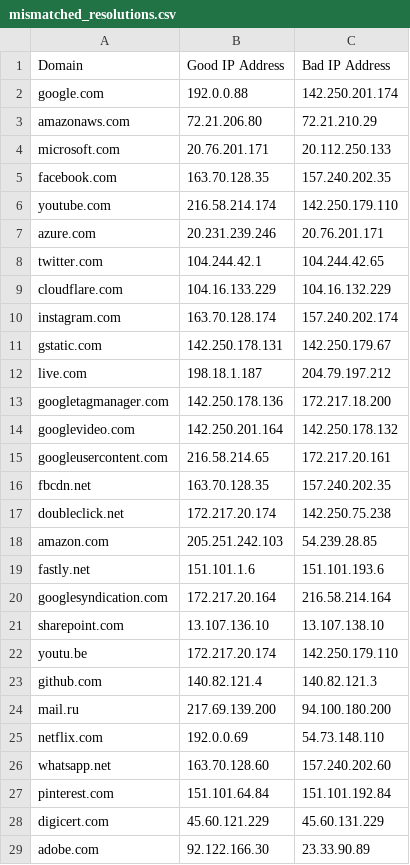
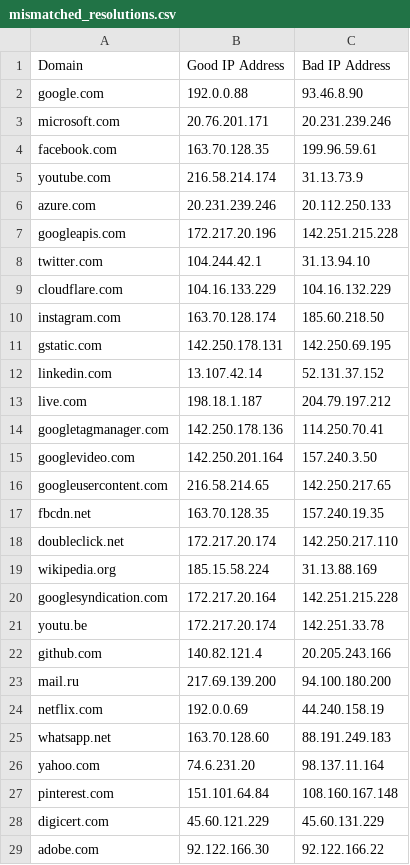
Before and after one commit to rfiorilla/thesis, a CSV file: mismatched_resolutions.csv, drawn as a sheet; only a part is shown; the diff covers the shown part only.

```diff
--- a/mismatched_resolutions.csv
+++ b/mismatched_resolutions.csv
@@ -1,29 +1,29 @@
 Domain,Good IP Address,Bad IP Address
-google.com,192.0.0.88,142.250.201.174
-amazonaws.com,72.21.206.80,72.21.210.29
-microsoft.com,20.76.201.171,20.112.250.133
-facebook.com,163.70.128.35,157.240.202.35
-youtube.com,216.58.214.174,142.250.179.110
-azure.com,20.231.239.246,20.76.201.171
-twitter.com,104.244.42.1,104.244.42.65
+google.com,192.0.0.88,93.46.8.90
+microsoft.com,20.76.201.171,20.231.239.246
+facebook.com,163.70.128.35,199.96.59.61
+youtube.com,216.58.214.174,31.13.73.9
+azure.com,20.231.239.246,20.112.250.133
+googleapis.com,172.217.20.196,142.251.215.228
+twitter.com,104.244.42.1,31.13.94.10
 cloudflare.com,104.16.133.229,104.16.132.229
-instagram.com,163.70.128.174,157.240.202.174
-gstatic.com,142.250.178.131,142.250.179.67
+instagram.com,163.70.128.174,185.60.218.50
+gstatic.com,142.250.178.131,142.250.69.195
+linkedin.com,13.107.42.14,52.131.37.152
 live.com,198.18.1.187,204.79.197.212
-googletagmanager.com,142.250.178.136,172.217.18.200
-googlevideo.com,142.250.201.164,142.250.178.132
-googleusercontent.com,216.58.214.65,172.217.20.161
-fbcdn.net,163.70.128.35,157.240.202.35
-doubleclick.net,172.217.20.174,142.250.75.238
-amazon.com,205.251.242.103,54.239.28.85
-fastly.net,151.101.1.6,151.101.193.6
-googlesyndication.com,172.217.20.164,216.58.214.164
-sharepoint.com,13.107.136.10,13.107.138.10
-youtu.be,172.217.20.174,142.250.179.110
-github.com,140.82.121.4,140.82.121.3
+googletagmanager.com,142.250.178.136,114.250.70.41
+googlevideo.com,142.250.201.164,157.240.3.50
+googleusercontent.com,216.58.214.65,142.250.217.65
+fbcdn.net,163.70.128.35,157.240.19.35
+doubleclick.net,172.217.20.174,142.250.217.110
+wikipedia.org,185.15.58.224,31.13.88.169
+googlesyndication.com,172.217.20.164,142.251.215.228
+youtu.be,172.217.20.174,142.251.33.78
+github.com,140.82.121.4,20.205.243.166
 mail.ru,217.69.139.200,94.100.180.200
-netflix.com,192.0.0.69,54.73.148.110
-whatsapp.net,163.70.128.60,157.240.202.60
-pinterest.com,151.101.64.84,151.101.192.84
+netflix.com,192.0.0.69,44.240.158.19
+whatsapp.net,163.70.128.60,88.191.249.183
+yahoo.com,74.6.231.20,98.137.11.164
+pinterest.com,151.101.64.84,108.160.167.148
 digicert.com,45.60.121.229,45.60.131.229
-adobe.com,92.122.166.30,23.33.90.89
+adobe.com,92.122.166.30,92.122.166.22
```
Also changed, not shown: 5 added rows, 1 removed row and 12 edited cells elsewhere in this file, output_bad.csv, 3 other files.
